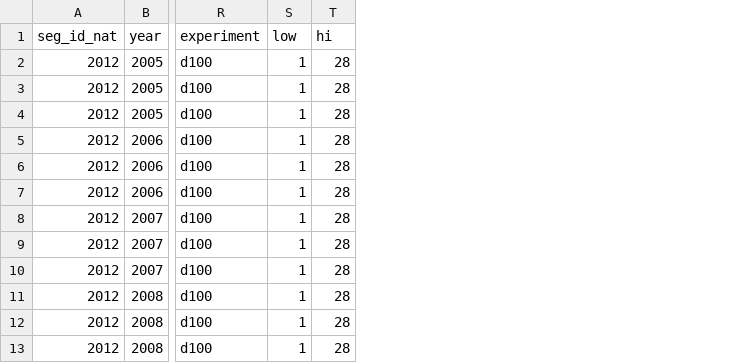
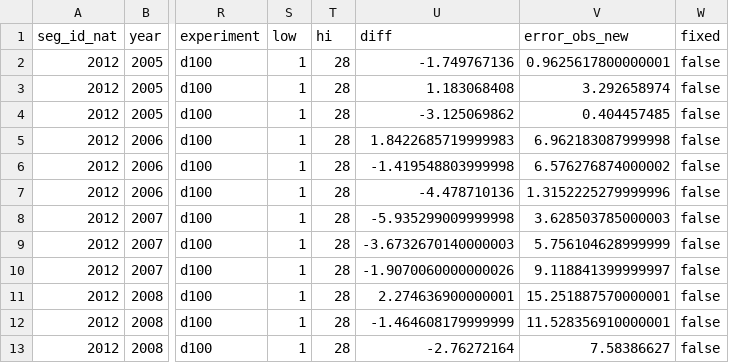
Before and after one commit to DOI-USGS/temperature-prediction, a CSV file: public/data/rmse_monthly_experiments_error.csv, drawn as a sheet; only a part is shown, gaps mark what is left out; the diff names each change by its address in the sheet, - before the commit and + after, or states it on an @@ line.

Commit message:
unsuccessfully trying to setfixed positions to predicted values

```diff
--- a/public/data/rmse_monthly_experiments_error.csv
+++ b/public/data/rmse_monthly_experiments_error.csv
+column U (diff), rows 2-13: -1.749767136 | 1.183068408 | -3.125069862 | 1.8422685719999983 | -1.419548803999998 | -4.478710136 | -5.935299009999998 | -3.6732670140000003 | -1.9070060000000026 | 2.274636900000001 | -1.464608179999999 | -2.76272164
+column V (error_obs_new), rows 2-13: 0.9625617800000001 | 3.292658974 | 0.404457485 | 6.962183087999998 | 6.576276874000002 | 1.3152225279999996 | 3.628503785000003 | 5.756104628999999 | 9.118841399999997 | 15.251887570000001 | 11.528356910000001 | 7.58386627
+column W (fixed), rows 2-13: all false
```
Also changed, not shown: 1 other file.
